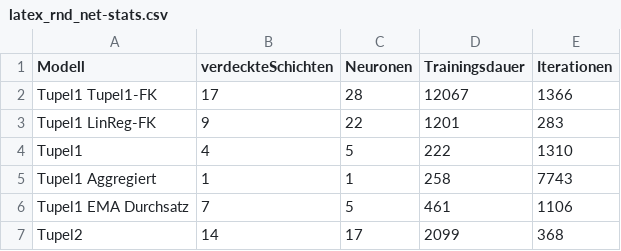
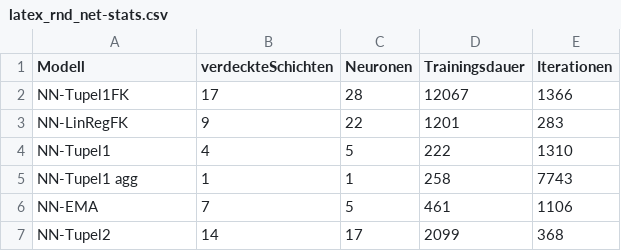
Before and after one commit to Fabse92/BA, a CSV file: Thesis/CSV/models/latex_rnd_net-stats.csv, drawn as a sheet.

```diff
--- a/Thesis/CSV/models/latex_rnd_net-stats.csv
+++ b/Thesis/CSV/models/latex_rnd_net-stats.csv
@@ -1,7 +1,7 @@
 Modell,verdeckteSchichten,Neuronen,Trainingsdauer,Iterationen
-Tupel1 Tupel1-FK,17,28,12067,1366
-Tupel1 LinReg-FK, 9,22, 1201, 283
-Tupel1, 4, 5,  222,1310
-Tupel1 Aggregiert, 1, 1,  258,7743
-Tupel1 EMA Durchsatz, 7, 5,  461,1106
-Tupel2,14,17, 2099, 368
+NN-Tupel1FK,17,28,12067,1366
+NN-LinRegFK, 9,22, 1201, 283
+NN-Tupel1, 4, 5,  222,1310
+NN-Tupel1 agg, 1, 1,  258,7743
+NN-EMA, 7, 5,  461,1106
+NN-Tupel2,14,17, 2099, 368
```
Also changed, not shown: Thesis/CSV/models/latex_rnd_outlier.csv, Thesis/CSV/models/latex_seq_net-stats.csv, 14 other files.
